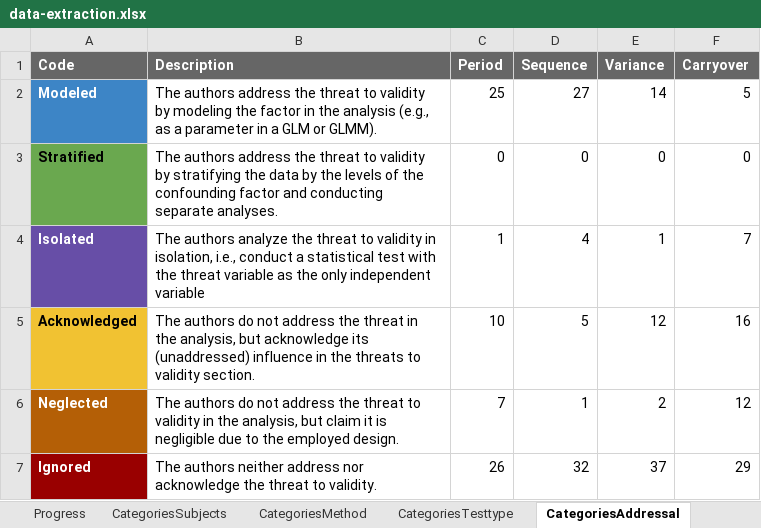
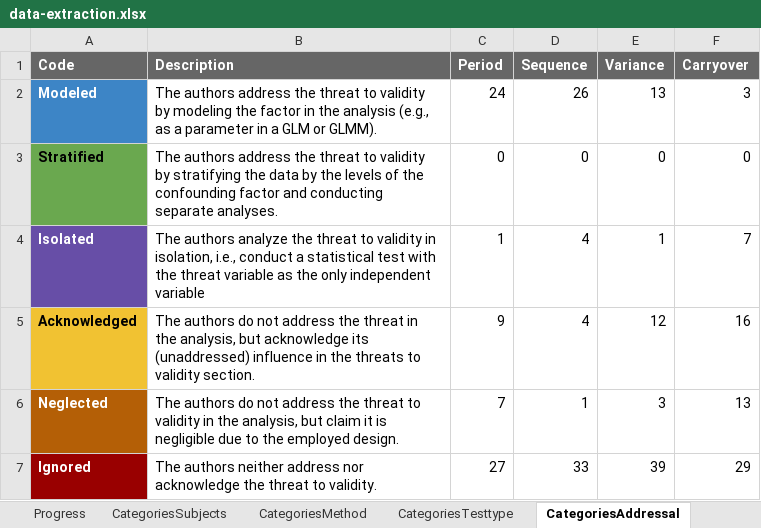
Before and after one commit to JulianFrattini/sem-cde, an Excel workbook: data/state-of-practice/data-extraction.xlsx, sheet CategoriesAddressal, drawn as a sheet; values as stored, in another font and other column widths than the file's, no borders; charts and pictures and conditional formats not drawn; the diff names each change by its address in the sheet, - before the commit and + after, or states it on an @@ line.

```diff
--- a/data/state-of-practice/data-extraction.xlsx (sheet CategoriesAddressal)
+++ b/data/state-of-practice/data-extraction.xlsx (sheet CategoriesAddressal)
-C2 (Period): 25
+C2 (Period): 24
-D2 (Sequence): 27
+D2 (Sequence): 26
-E2 (Variance): 14
+E2 (Variance): 13
-F2 (Carryover): 5
+F2 (Carryover): 3
-C5 (Period): 10
+C5 (Period): 9
-D5 (Sequence): 5
+D5 (Sequence): 4
-E6 (Variance): 2
+E6 (Variance): 3
-F6 (Carryover): 12
+F6 (Carryover): 13
-C7 (Period): 26
+C7 (Period): 27
-D7 (Sequence): 32
+D7 (Sequence): 33
-E7 (Variance): 37
+E7 (Variance): 39
```
Also changed, not shown: sheet Extraction, sheet Progress, sheet CategoriesTesttype, sheet Studies, sheet CategoriesSubjects, sheet CategoriesMethod, formulas that keep their value, 8 other files.
